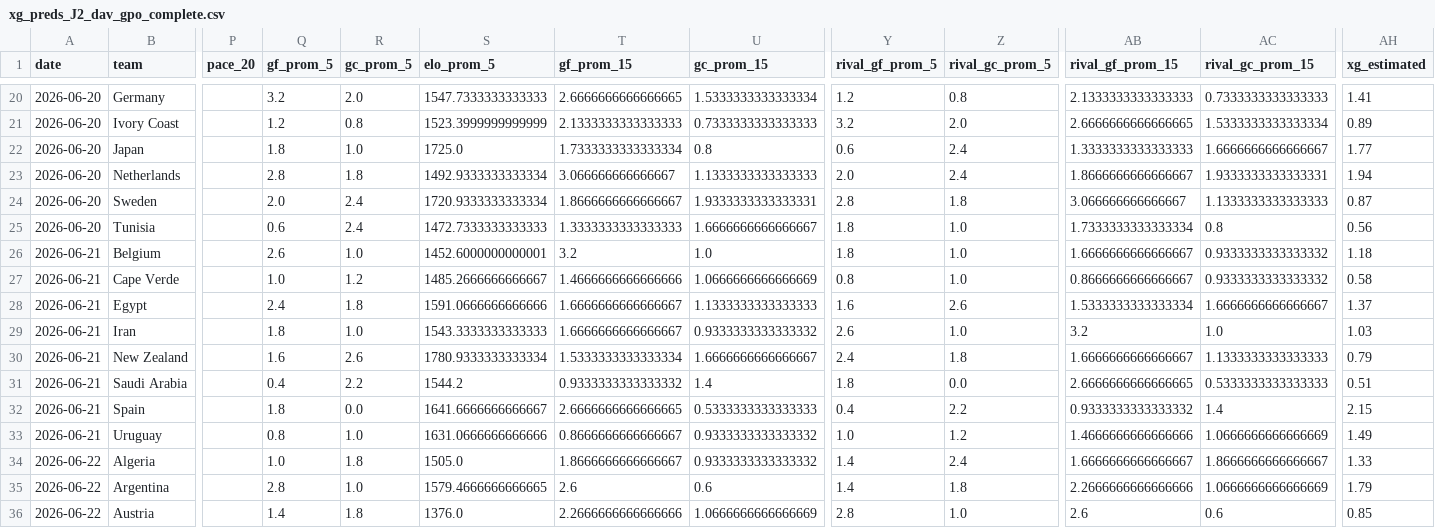
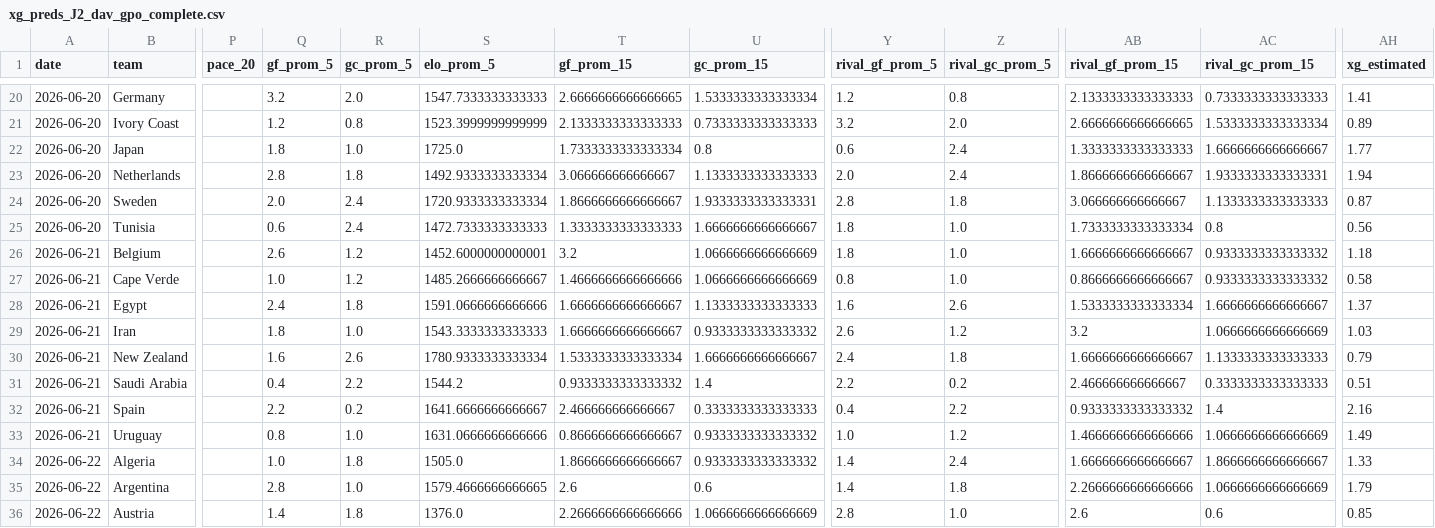
Before and after one commit to zuazo99/Mundial2026, a CSV file: data/ai_models/xg_preds_J2_dav_gpo_complete.csv, drawn as a sheet; only a part is shown, gaps mark what is left out; the diff names each change by its address in the sheet, - before the commit and + after, or states it on an @@ line.

```diff
--- a/data/ai_models/xg_preds_J2_dav_gpo_complete.csv
+++ b/data/ai_models/xg_preds_J2_dav_gpo_complete.csv
-R26 (gc_prom_5): 1.0
+R26 (gc_prom_5): 1.2
-U26 (gc_prom_15): 1.0
+U26 (gc_prom_15): 1.0666666666666669
-Z29 (rival_gc_prom_5): 1.0
+Z29 (rival_gc_prom_5): 1.2
-AC29 (rival_gc_prom_15): 1.0
+AC29 (rival_gc_prom_15): 1.0666666666666669
-Y31 (rival_gf_prom_5): 1.8
+Y31 (rival_gf_prom_5): 2.2
-Z31 (rival_gc_prom_5): 0.0
+Z31 (rival_gc_prom_5): 0.2
-AB31 (rival_gf_prom_15): 2.6666666666666665
+AB31 (rival_gf_prom_15): 2.466666666666667
-AC31 (rival_gc_prom_15): 0.5333333333333333
+AC31 (rival_gc_prom_15): 0.3333333333333333
-Q32 (gf_prom_5): 1.8
+Q32 (gf_prom_5): 2.2
-R32 (gc_prom_5): 0.0
+R32 (gc_prom_5): 0.2
-T32 (gf_prom_15): 2.6666666666666665
+T32 (gf_prom_15): 2.466666666666667
-U32 (gc_prom_15): 0.5333333333333333
+U32 (gc_prom_15): 0.3333333333333333
-AH32 (xg_estimated): 2.15
+AH32 (xg_estimated): 2.16
```
Also changed, not shown: data/ai_models/xg_preds_J2_misterclaude_complete.csv, data/ai_models/xg_preds_J3_dav_gpo_complete.csv, 28 other files.
